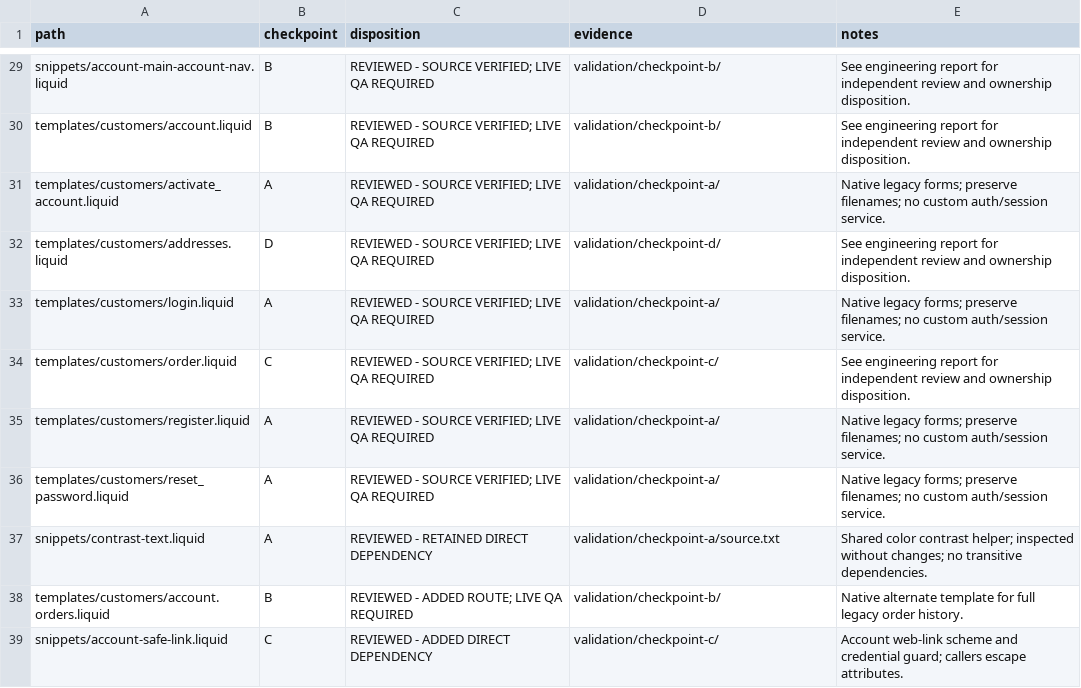
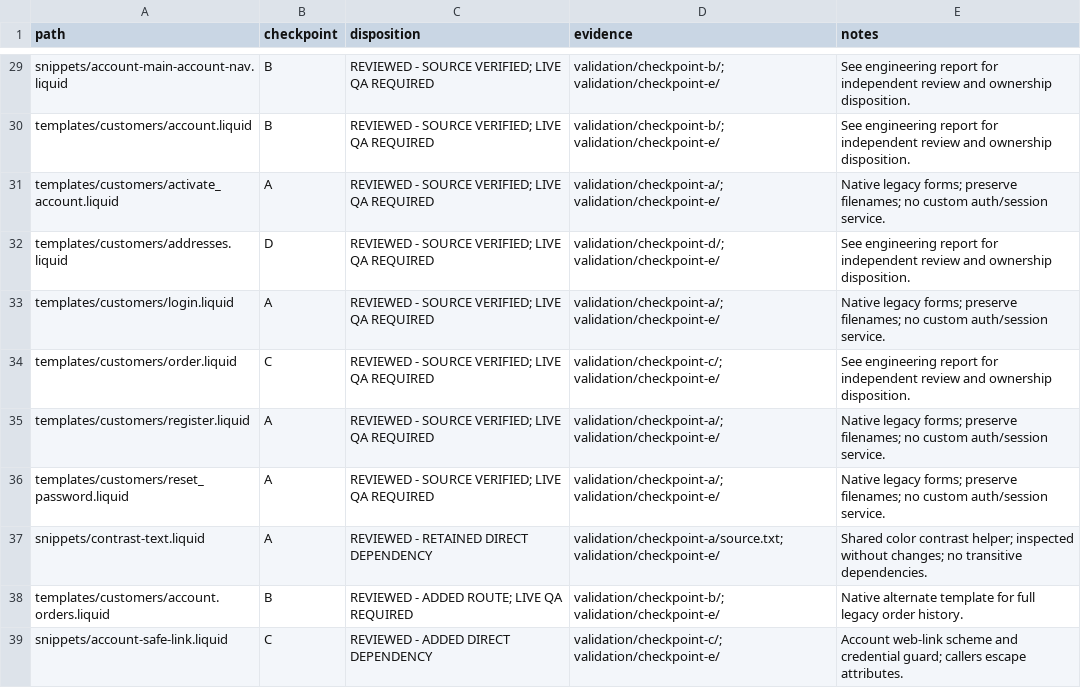
Before and after one commit to DylanJHamilton/Quadratum, a CSV file: docs/phase5/component-register.csv, drawn as a sheet; only a part is shown, gaps mark what is left out; the diff covers the shown part only; the diff names each change by its address in the sheet, - before the commit and + after, or states it on an @@ line.

Commit message:
Complete Phase 5 account infrastructure engineering and validation (checkpoint E)

```diff
--- a/docs/phase5/component-register.csv
+++ b/docs/phase5/component-register.csv
-D29:D30 (evidence): validation/checkpoint-b/
+D29:D30 (evidence): validation/checkpoint-b/; validation/checkpoint-e/
-D31 (evidence): validation/checkpoint-a/
+D31 (evidence): validation/checkpoint-a/; validation/checkpoint-e/
-D32 (evidence): validation/checkpoint-d/
+D32 (evidence): validation/checkpoint-d/; validation/checkpoint-e/
-D33 (evidence): validation/checkpoint-a/
+D33 (evidence): validation/checkpoint-a/; validation/checkpoint-e/
-D34 (evidence): validation/checkpoint-c/
+D34 (evidence): validation/checkpoint-c/; validation/checkpoint-e/
-D35:D36 (evidence): validation/checkpoint-a/
+D35:D36 (evidence): validation/checkpoint-a/; validation/checkpoint-e/
-D37 (evidence): validation/checkpoint-a/source.txt
+D37 (evidence): validation/checkpoint-a/source.txt; validation/checkpoint-e/
-D38 (evidence): validation/checkpoint-b/
+D38 (evidence): validation/checkpoint-b/; validation/checkpoint-e/
-D39 (evidence): validation/checkpoint-c/
+D39 (evidence): validation/checkpoint-c/; validation/checkpoint-e/
```
Also changed, not shown: 38 edited cells elsewhere in this file, 34 other files.
